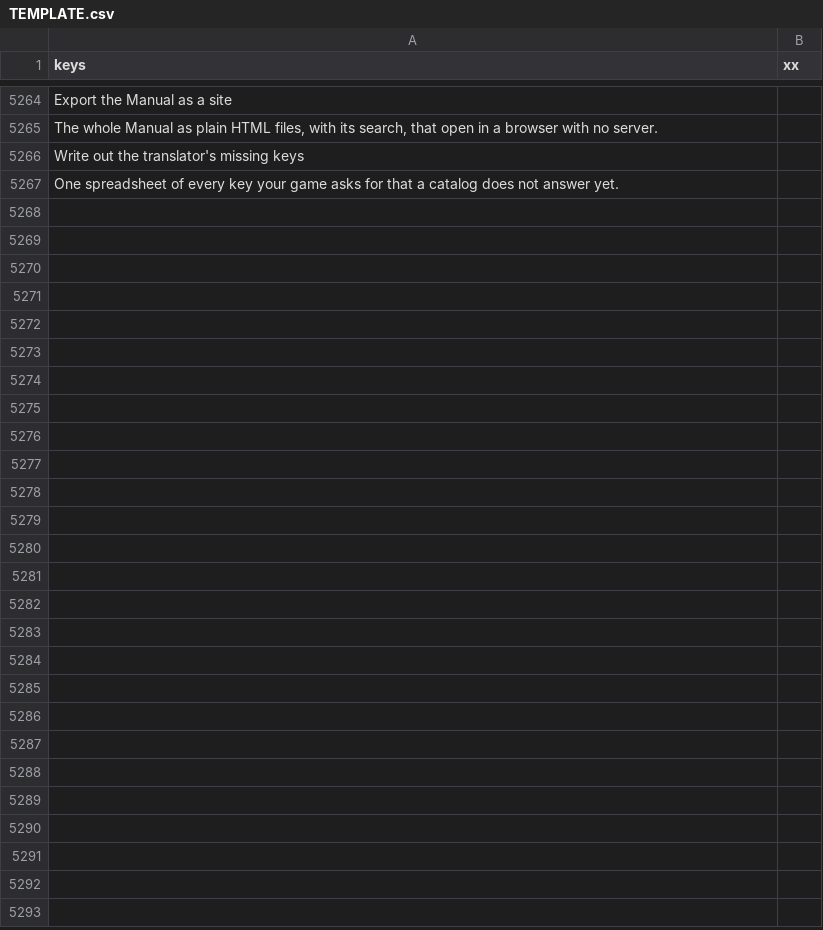
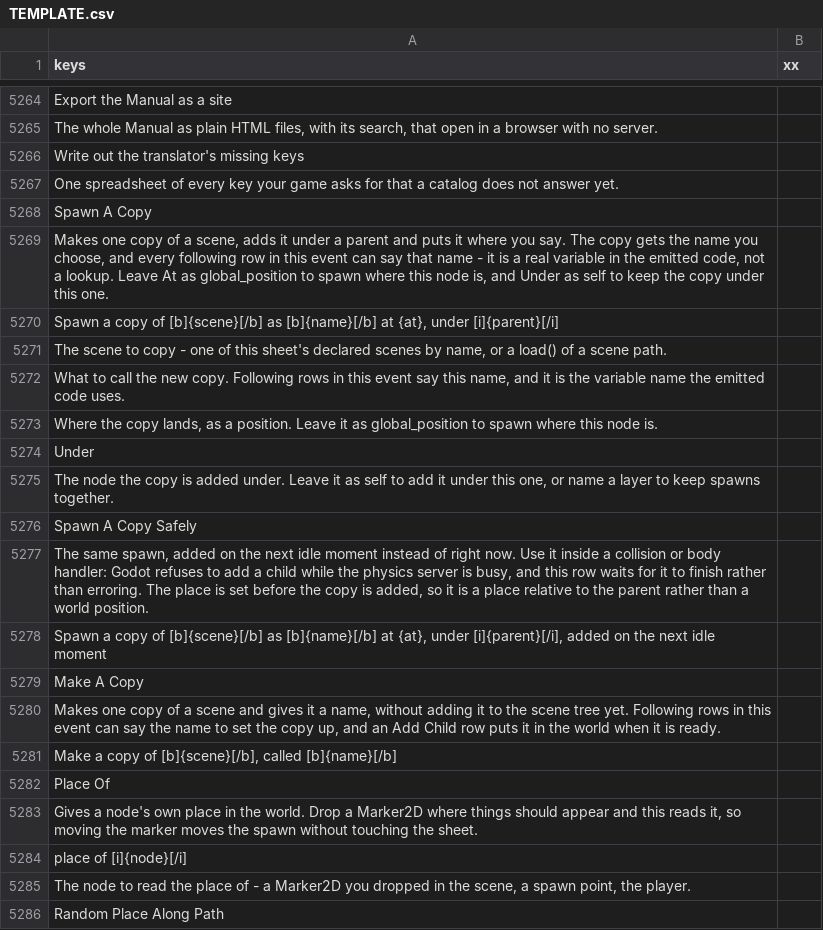
Before and after one commit to SalmanShhh/Godot-EventSheet-Visual-Scripting, a CSV file: addons/eventsheet/translations/TEMPLATE.csv, drawn as a sheet; only a part is shown, gaps mark what is left out; the diff covers the shown part only.

Commit message:
feat(spawn): the spawn sentence, the name it leaves behind, and where it lands
A spawn is three lines of Godot - instance the scene, add it under a parent,
put it somewhere - and this is those three lines said as one sentence. No
registry, no manager node, no autoload, nothing remembered anywhere.

Spawn A Copy asks what to call the copy, and that name IS a local variable in
the emitted code, which is why every following row in the same event can say
it and why expression fields offer it while you type, said with the scene it
is a copy of. Spawn A Copy Safely writes the deferred add for a collision
handler and admits the deferral in its own sentence rather than doing it
quietly; it sets the place before handing the copy over, because the copy is
not in a tree yet when that line runs. Make A Copy is the name-minting
statement on its own, for a copy that needs setting up first - kept out of the
reverse index because the shipped reading of an instantiate already says more
about that line than the row can, and keeps the author's own name in it.

Four expressions answer "where": a node's own place, a random point along a
Path2D sampled by distance travelled, a random point inside a CollisionShape2D
(rectangles and circles measured directly and scattered evenly in one step -
no rejection sampling, no retries - and every other shape giving its own
centre rather than a guess), and a random point just outside a screen edge.
Each is plain GDScript and works in any field that takes a position.

The parent is stated on the row even when it is this node. The frozen
path-string Spawn Scene rows are untouched and stay the answer for a path
built at runtime.

With them: the module guide, the nine translation catalogs in lockstep, two
preview modules, and a gate that pins the three emitted lines in order, the
byte round trip of opened spawn code, and the name being offered onwards.

```diff
--- a/addons/eventsheet/translations/TEMPLATE.csv
+++ b/addons/eventsheet/translations/TEMPLATE.csv
@@ -5279 +5279,20 @@ Write out the translator's missing keys,
 One spreadsheet of every key your game asks for that a catalog does not answer yet.,
+Spawn A Copy,
+"Makes one copy of a scene, adds it under a parent and puts it where you say. The copy gets the name you choose, and every following row in this event can say that name - it is a real variable in the emitted code, not a lookup. Leave At as global_position to spawn where this node is, and Under as self to keep the copy under this one.",
+"Spawn a copy of [b]{scene}[/b] as [b]{name}[/b] at {at}, under [i]{parent}[/i]",
+"The scene to copy - one of this sheet's declared scenes by name, or a load() of a scene path.",
+"What to call the new copy. Following rows in this event say this name, and it is the variable name the emitted code uses.",
+"Where the copy lands, as a position. Leave it as global_position to spawn where this node is.",
+Under,
+"The node the copy is added under. Leave it as self to add it under this one, or name a layer to keep spawns together.",
+Spawn A Copy Safely,
+"The same spawn, added on the next idle moment instead of right now. Use it inside a collision or body handler: Godot refuses to add a child while the physics server is busy, and this row waits for it to finish rather than erroring. The place is set before the copy is added, so it is a place relative to the parent rather than a world position.",
+"Spawn a copy of [b]{scene}[/b] as [b]{name}[/b] at {at}, under [i]{parent}[/i], added on the next idle moment",
+Make A Copy,
+"Makes one copy of a scene and gives it a name, without adding it to the scene tree yet. Following rows in this event can say the name to set the copy up, and an Add Child row puts it in the world when it is ready.",
+"Make a copy of [b]{scene}[/b], called [b]{name}[/b]",
+Place Of,
+"Gives a node's own place in the world. Drop a Marker2D where things should appear and this reads it, so moving the marker moves the spawn without touching the sheet.",
+place of [i]{node}[/i],
+"The node to read the place of - a Marker2D you dropped in the scene, a spawn point, the player.",
+Random Place Along Path,
```
Also changed, not shown: 14 added rows elsewhere in this file, 25 other files.
